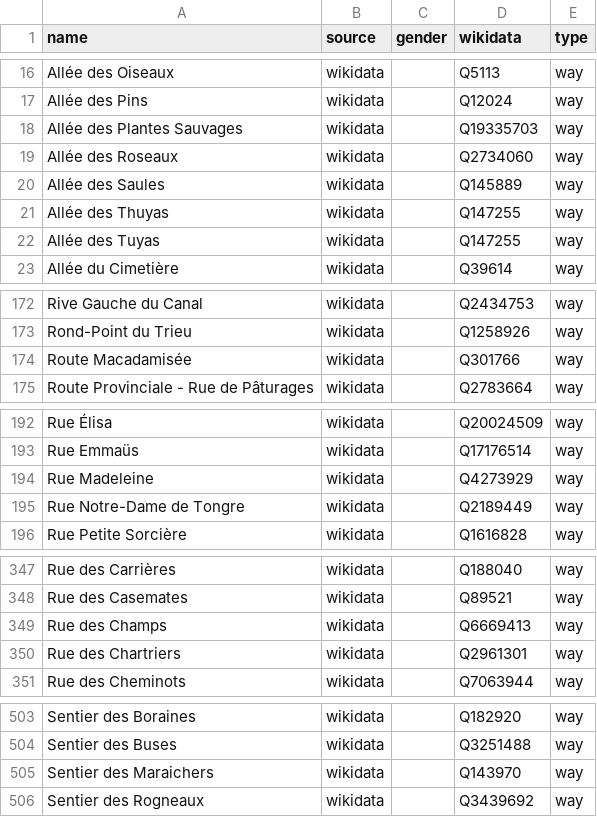
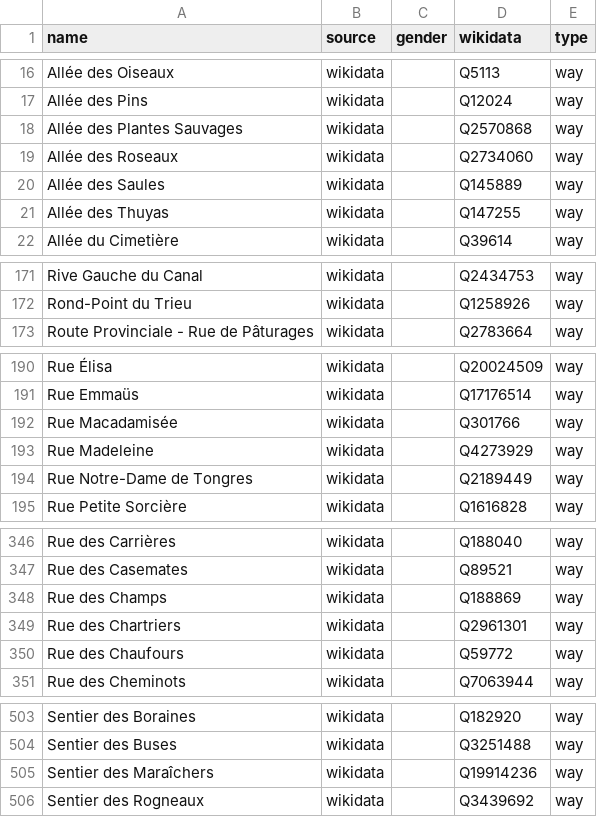
Before and after one commit to EqualStreetNames/equalstreetnames-mons, a CSV file: data/other.csv, drawn as a sheet; only a part is shown, gaps mark what is left out; the diff covers the shown part only.

```diff
--- a/data/other.csv
+++ b/data/other.csv
@@ -17,3 +17,3 @@ name,source,gender,wikidata,type
 "Allée des Pins",wikidata,,Q12024,way
-"Allée des Plantes Sauvages",wikidata,,Q19335703,way
+"Allée des Plantes Sauvages",wikidata,,Q2570868,way
 "Allée des Roseaux",wikidata,,Q2734060,way
@@ -21,3 +21,2 @@ name,source,gender,wikidata,type
 "Allée des Thuyas",wikidata,,Q147255,way
-"Allée des Tuyas",wikidata,,Q147255,way
 "Allée du Cimetière",wikidata,,Q39614,way
@@ -173,3 +172,2 @@ name,source,gender,wikidata,type
 "Rond-Point du Trieu",wikidata,,Q1258926,way
-"Route Macadamisée",wikidata,,Q301766,way
 "Route Provinciale - Rue de Pâturages",wikidata,,Q2783664,way
@@ -193,4 +191,5 @@ name,source,gender,wikidata,type
 "Rue Emmaüs",wikidata,,Q17176514,way
+"Rue Macadamisée",wikidata,,Q301766,way
 "Rue Madeleine",wikidata,,Q4273929,way
-"Rue Notre-Dame de Tongre",wikidata,,Q2189449,way
+"Rue Notre-Dame de Tongres",wikidata,,Q2189449,way
 "Rue Petite Sorcière",wikidata,,Q1616828,way
@@ -348,4 +347,5 @@ name,source,gender,wikidata,type
 "Rue des Casemates",wikidata,,Q89521,way
-"Rue des Champs",wikidata,,Q6669413,way
+"Rue des Champs",wikidata,,Q188869,way
 "Rue des Chartriers",wikidata,,Q2961301,way
+"Rue des Chaufours",wikidata,,Q59772,way
 "Rue des Cheminots",wikidata,,Q7063944,way
@@ -504,3 +504,3 @@ name,source,gender,wikidata,type
 "Sentier des Buses",wikidata,,Q3251488,way
-"Sentier des Maraichers",wikidata,,Q143970,way
+"Sentier des Maraîchers",wikidata,,Q19914236,way
 "Sentier des Rogneaux",wikidata,,Q3439692,way
```
Also changed, not shown: 2 added rows, 2 removed rows and 5 edited cells elsewhere in this file, data/gender.csv, 3 other files.
